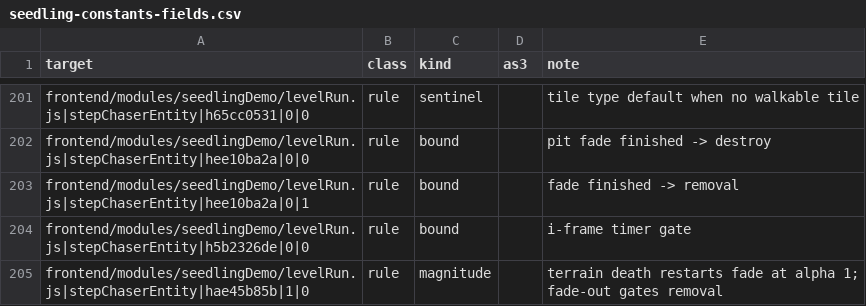
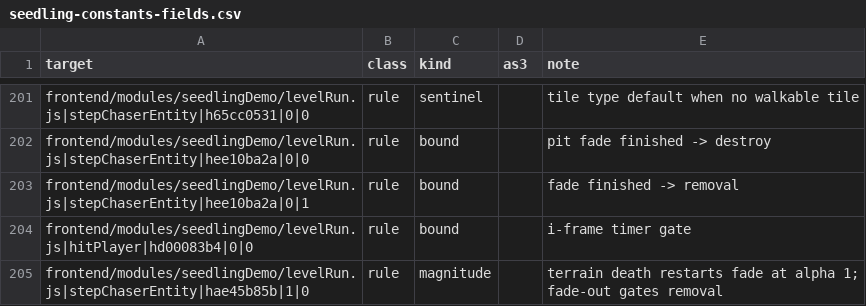
Before and after one commit to PeerInfinity/Archipelago-CC, a CSV file: scripts/procgen/seedling-constants-fields.csv, drawn as a sheet; only a part is shown, gaps mark what is left out; the diff covers the shown part only.

```diff
--- a/scripts/procgen/seedling-constants-fields.csv
+++ b/scripts/procgen/seedling-constants-fields.csv
@@ -203,3 +203,3 @@ frontend/modules/seedlingDemo/levelRun.js|stepChaserEntity|hee10ba2a|0|0,rule,bo
 frontend/modules/seedlingDemo/levelRun.js|stepChaserEntity|hee10ba2a|0|1,rule,bound,,fade finished -> removal
-frontend/modules/seedlingDemo/levelRun.js|stepChaserEntity|h5b2326de|0|0,rule,bound,,i-frame timer gate
+frontend/modules/seedlingDemo/levelRun.js|hitPlayer|hd00083b4|0|0,rule,bound,,i-frame timer gate
 frontend/modules/seedlingDemo/levelRun.js|stepChaserEntity|hae45b85b|1|0,rule,magnitude,,terrain death restarts fade at alpha 1; fade-out gates removal
```
Also changed, not shown: 2 added rows and 7 edited cells elsewhere in this file, 20 other files.
